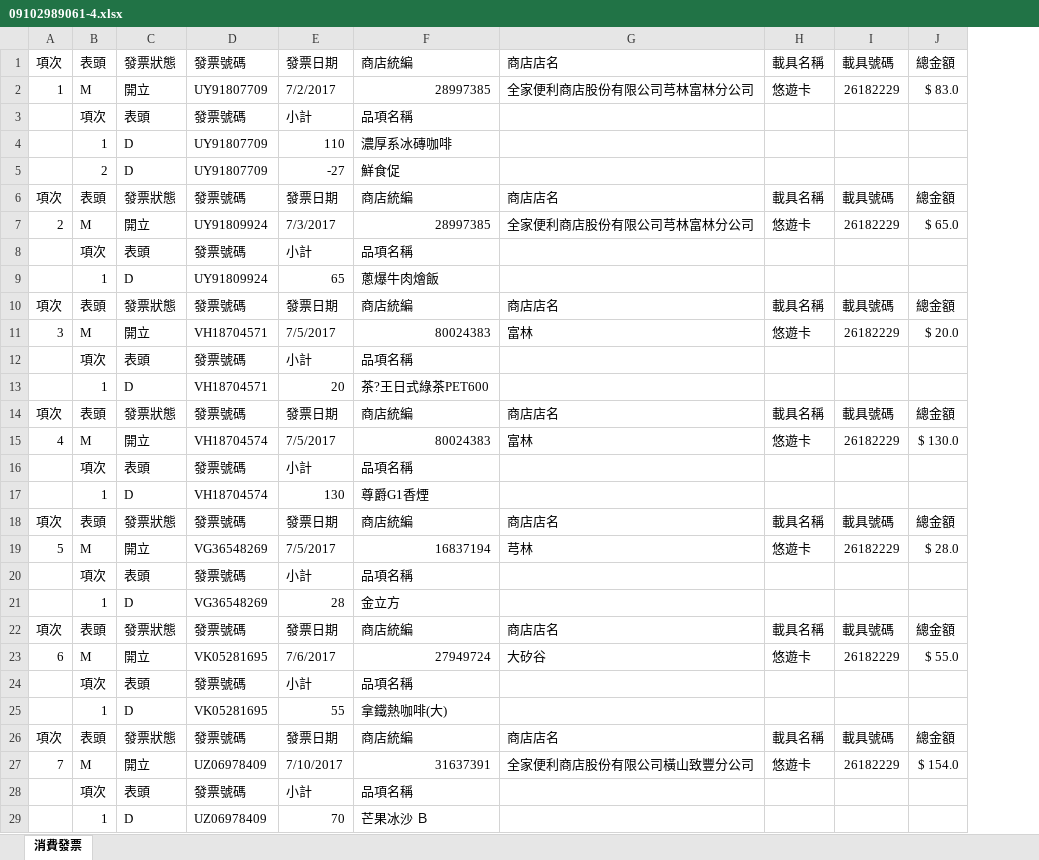
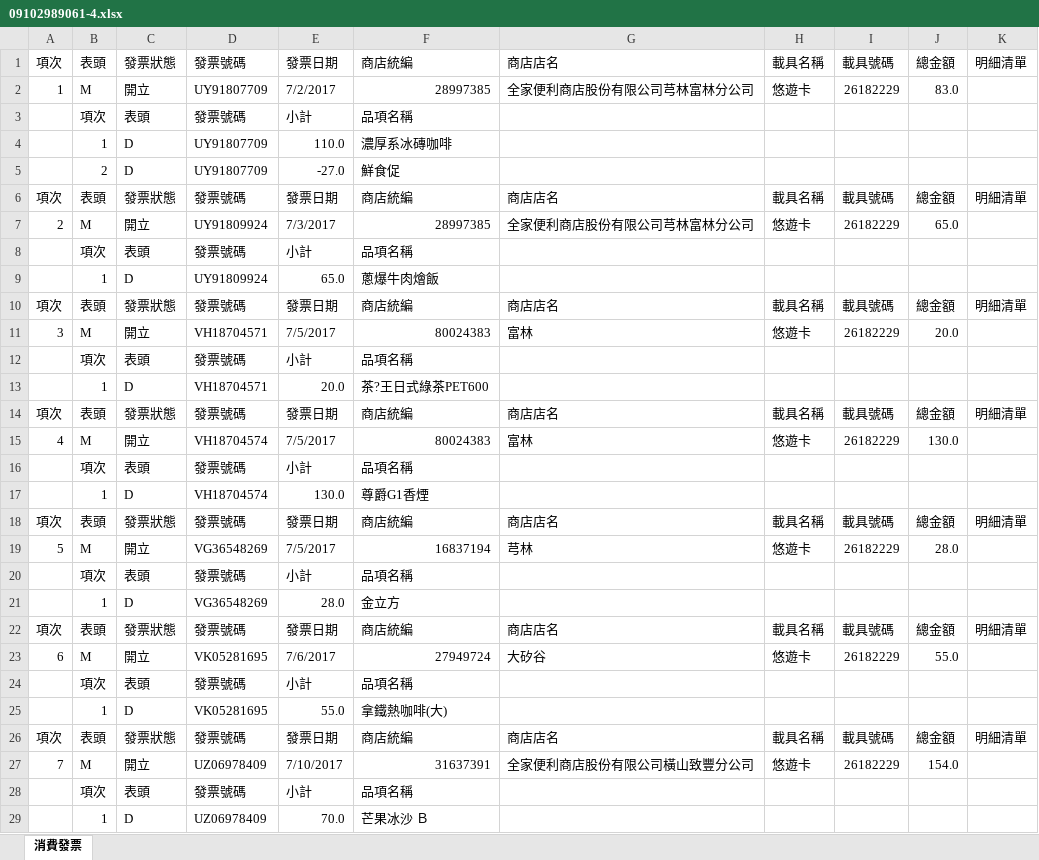
Before and after one commit to shyang107/go-twinvoices, an Excel workbook: appinv/out/09102989061-4.xlsx, sheet 消費發票, drawn as a sheet; only a part is shown; values as stored, in another font and other column widths than the file's, no cell formats; the diff covers the shown part only; the diff names each change by its address in the sheet, - before the commit and + after, or states it on an @@ line.

```diff
--- a/appinv/out/09102989061-4.xlsx (sheet 消費發票)
+++ b/appinv/out/09102989061-4.xlsx (sheet 消費發票)
+column K, rows 1-26: 明細清單 |  |  |  |  | 明細清單 |  |  |  | 明細清單 |  |  |  | 明細清單 |  |  |  | 明細清單 |  |  |  | 明細清單 |  |  |  | 明細清單
-J2: $ 83.0
+J2: 83.0
-E4: 110
+E4: 110.0
-E5: -27
+E5: -27.0
-J7: $ 65.0
+J7: 65.0
-E9: 65
+E9: 65.0
-J11: $ 20.0
+J11: 20.0
-E13: 20
+E13: 20.0
-J15: $ 130.0
+J15: 130.0
-E17: 130
+E17: 130.0
-J19: $ 28.0
+J19: 28.0
-E21: 28
+E21: 28.0
-J23: $ 55.0
+J23: 55.0
-E25: 55
+E25: 55.0
-J27: $ 154.0
+J27: 154.0
-E29: 70
+E29: 70.0
```
Also changed, not shown: 30 edited cells elsewhere in this sheet, cell formats, 1 other file.
